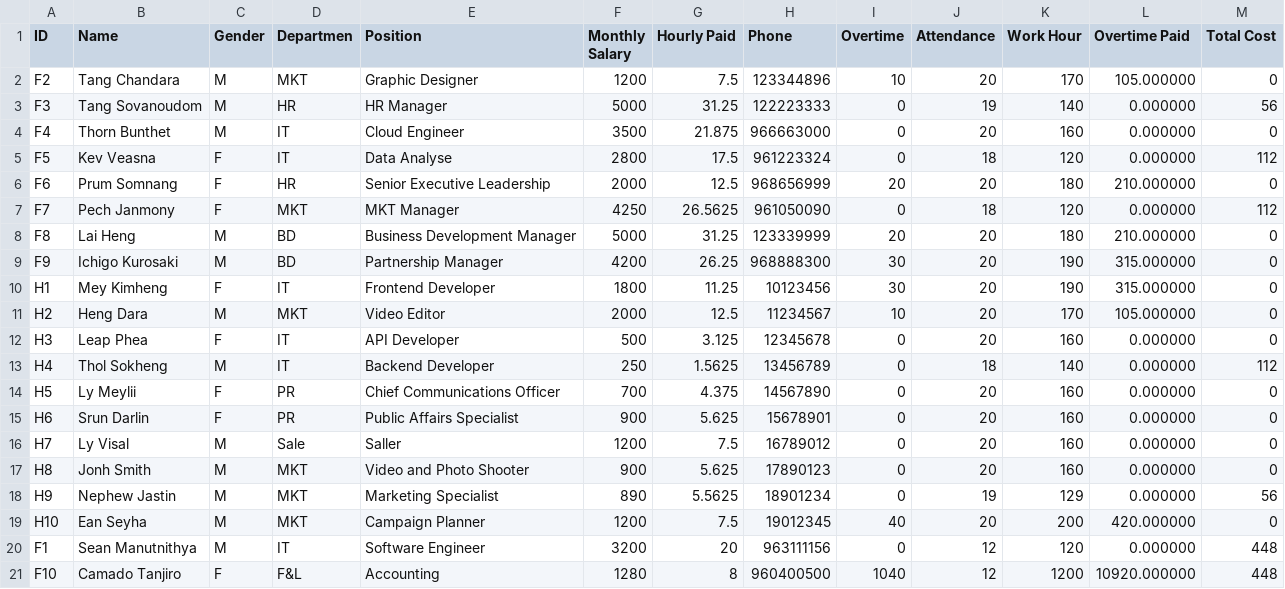
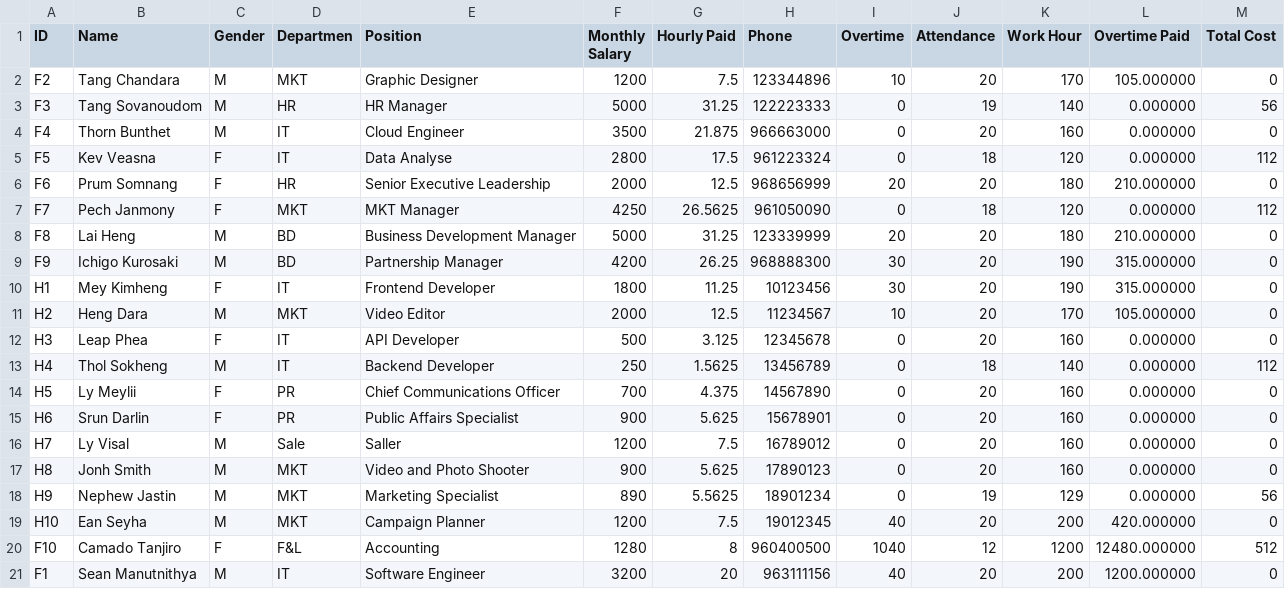
Before and after one commit to wee08/payroll_system, a CSV file: payroll_system/Data/attendance.csv, drawn as a sheet.

Commit message:
finally i fix it, when update data it replace the proper lline and doesn't add new line to data.

```diff
--- a/payroll_system/Data/attendance.csv
+++ b/payroll_system/Data/attendance.csv
@@ -19,3 +19,3 @@ H9,Nephew Jastin,M,MKT,Marketing Specialist,890,5.5625,18901234,0,19,129,0.00000
 H10,Ean Seyha,M,MKT,Campaign Planner,1200,7.5,19012345,40,20,200,420.000000,0,
-F1,Sean Manutnithya,M,IT,Software Engineer,3200,20,963111156,0,12,120,0.000000,448,
-F10,Camado Tanjiro,F,F&L,Accounting,1280,8,960400500,1040,12,1200,10920.000000,448,
+F10,Camado Tanjiro,F,F&L,Accounting,1280,8,960400500,1040,12,1200,12480.000000,512
+F1,Sean Manutnithya,M,IT,Software Engineer,3200,20,963111156,40,20,200,1200.000000,0
```
Also changed, not shown: 4 other files.
